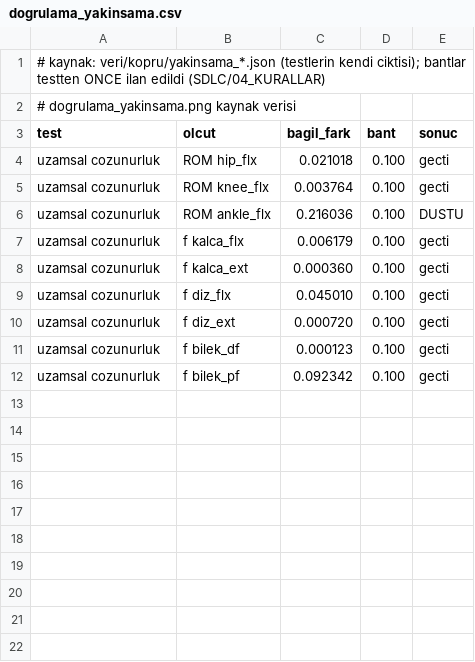
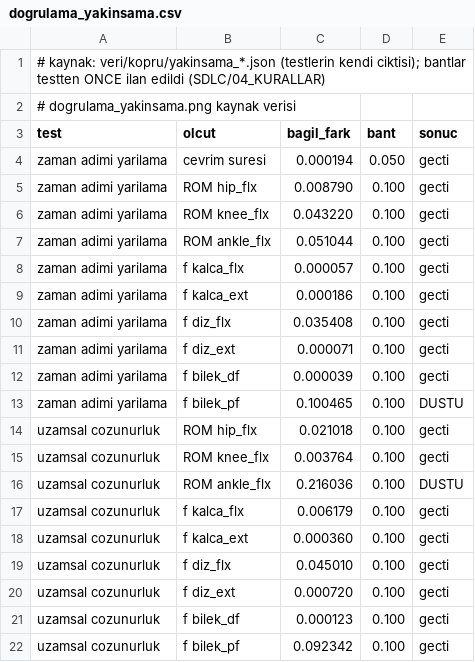
Before and after one commit to Microrobotik-Mechatronics-Laboratory/CP-USK2026-rat-hindlimb-movement-neuromechanics-opensim-neuron, a CSV file: sekiller/dogrulama_yakinsama.csv, drawn as a sheet; the diff names each change by its address in the sheet, - before the commit and + after, or states it on an @@ line.

Commit message:
doc: DOGRULAMA T -- kanonik kosu (Q.7), adim yarilama (Q.8) ve uzamsal yakinsama
T.1 Kanonik 3 s tam bacak kosusu ILK KEZ tamamlandi; cevrim suresi 0.386 s ile aralikta
(tam bacakta ilk kez olculebildi). Q.7 kapandi. Lokomosyon olcutleri hala gecmiyor.

T.2 Q.8 ilk kez kosuldu: 10 olcutun 9'u gecti (cevrim %0.02, ROM <= %5.1); bilek_pf atesleme
orani %10.05 ile %10 bandini kil payi asti (mutlak fark 2 Hz, en dusuk atesleyen grup).
Aralik genisletilmedi. Yan bulgu: yarilamanin 0.150 ms kolu kanonik kosuyu AYRI SURECTE
birebir yeniden uretti -- kosu surecten bagimsiz tekrarlanabilir.

T.3 Yeni uzamsal yakinsama testi kuruldu ve segment indirimi DUSTU: tek hucre asamasi geciyor
(reobaz %3.5, f-I %0, histerez kategorisi ayni) ama koprude bilek ROM'u %21.60 degisiyor.
d_lambda=1.0 reddedildi; uretim Kim'in 0.1 degerinde kaldi, devre_par'a hucre blogu eklenmedi.

T.4 PIC iletkenligi nseg'e BAGLIYMIS: Kim'in formulu yogunluk x segment alani kullandigi icin
kaba izgarada toplam PIC 6.3 kat buyuyor ve hucre 2 yerine 17 aksiyon potansiyeli uretiyor --
sessiz bir bozulma. Referans tabloyla giderildi. Duzeltilemeyen kisim PIC KONUMUDUR
(|D_path-600| 9.8 -> 63.4 um): Kim'in duyarli oldugu eksen.

T.5 Hibrit cozunurluk olculdu ve reddedildi (1.72 kat, 5.09 degil).
T.6 Segment indirimi kopruyu %38 YAVASLATIYOR -- izole NEURON hizlanmasi kopruye yansimiyor.
T.7 Moment kollari (A bolumu, <=0.02 mm), sarma acik/kapali (H1, birebir), salinim zamanlamasi
(PREPRINT 9.2, birebir) ve HOC capraz kontrolu (0.000000 mV) bagimsiz olarak yeniden uretildi.
Yeni olcum: iki eklemli kasin diz moment kolu POZA baglidir (SM -3.98 .. -3.50 mm).

```diff
--- a/sekiller/dogrulama_yakinsama.csv
+++ b/sekiller/dogrulama_yakinsama.csv
+row 4: zaman adimi yarilama | cevrim suresi | 0.000194 | 0.050 | gecti
+row 5: zaman adimi yarilama | ROM hip_flx | 0.008790 | 0.100 | gecti
+row 6: zaman adimi yarilama | ROM knee_flx | 0.043220 | 0.100 | gecti
+row 7: zaman adimi yarilama | ROM ankle_flx | 0.051044 | 0.100 | gecti
+row 8: zaman adimi yarilama | f kalca_flx | 0.000057 | 0.100 | gecti
+row 9: zaman adimi yarilama | f kalca_ext | 0.000186 | 0.100 | gecti
+row 10: zaman adimi yarilama | f diz_flx | 0.035408 | 0.100 | gecti
+row 11: zaman adimi yarilama | f diz_ext | 0.000071 | 0.100 | gecti
+row 12: zaman adimi yarilama | f bilek_df | 0.000039 | 0.100 | gecti
+row 13: zaman adimi yarilama | f bilek_pf | 0.100465 | 0.100 | DUSTU
```
Also changed, not shown: 4 other files.
